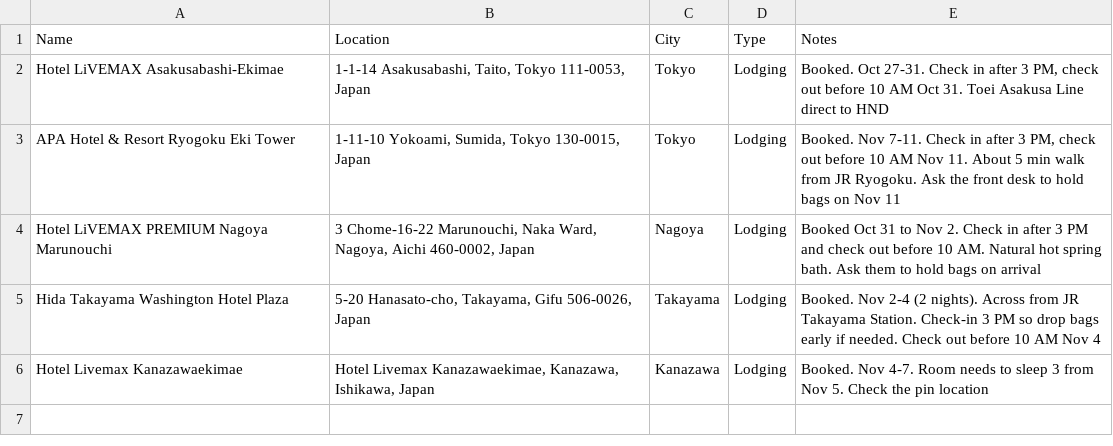
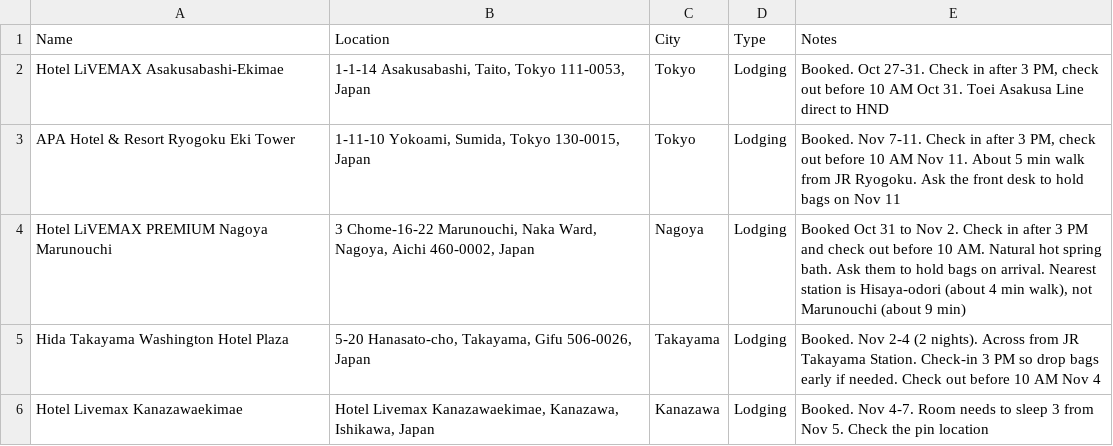
Before and after one commit to dschonhardt/travel, a CSV file: Japan/map-layers/hotels.csv, drawn as a sheet.

```diff
--- a/Japan/map-layers/hotels.csv
+++ b/Japan/map-layers/hotels.csv
@@ -3,3 +3,3 @@ Hotel LiVEMAX Asakusabashi-Ekimae,"1-1-14 Asakusabashi, Taito, Tokyo 111-0053, J
 APA Hotel & Resort Ryogoku Eki Tower,"1-11-10 Yokoami, Sumida, Tokyo 130-0015, Japan",Tokyo,Lodging,"Booked. Nov 7-11. Check in after 3 PM, check out before 10 AM Nov 11. About 5 min walk from JR Ryogoku. Ask the front desk to hold bags on Nov 11"
-Hotel LiVEMAX PREMIUM Nagoya Marunouchi,"3 Chome-16-22 Marunouchi, Naka Ward, Nagoya, Aichi 460-0002, Japan",Nagoya,Lodging,Booked Oct 31 to Nov 2. Check in after 3 PM and check out before 10 AM. Natural hot spring bath. Ask them to hold bags on arrival
+Hotel LiVEMAX PREMIUM Nagoya Marunouchi,"3 Chome-16-22 Marunouchi, Naka Ward, Nagoya, Aichi 460-0002, Japan",Nagoya,Lodging,"Booked Oct 31 to Nov 2. Check in after 3 PM and check out before 10 AM. Natural hot spring bath. Ask them to hold bags on arrival. Nearest station is Hisaya-odori (about 4 min walk), not Marunouchi (about 9 min)"
 Hida Takayama Washington Hotel Plaza,"5-20 Hanasato-cho, Takayama, Gifu 506-0026, Japan",Takayama,Lodging,Booked. Nov 2-4 (2 nights). Across from JR Takayama Station. Check-in 3 PM so drop bags early if needed. Check out before 10 AM Nov 4
```
Also changed, not shown: Japan/map-layers/alcohol-and-bars.csv, Japan/map-layers/food.csv, 5 other files.
